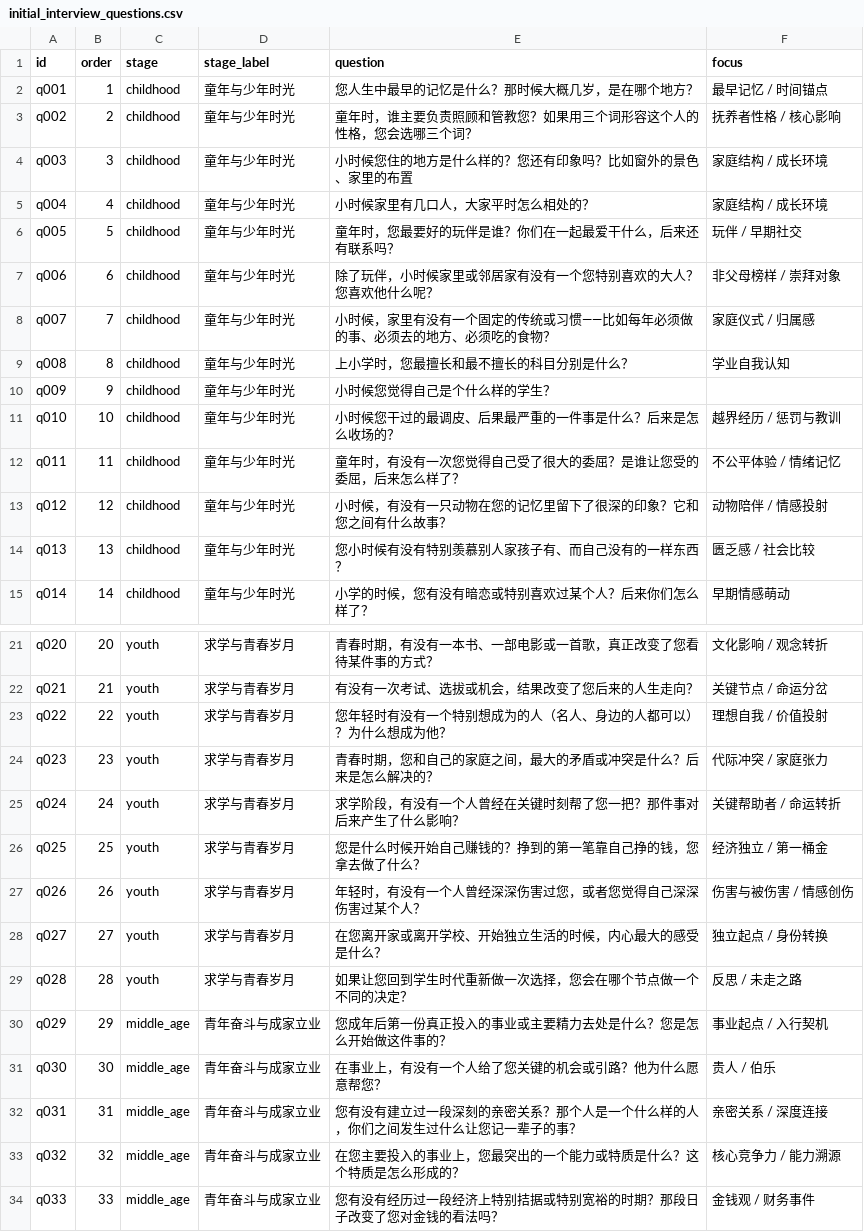
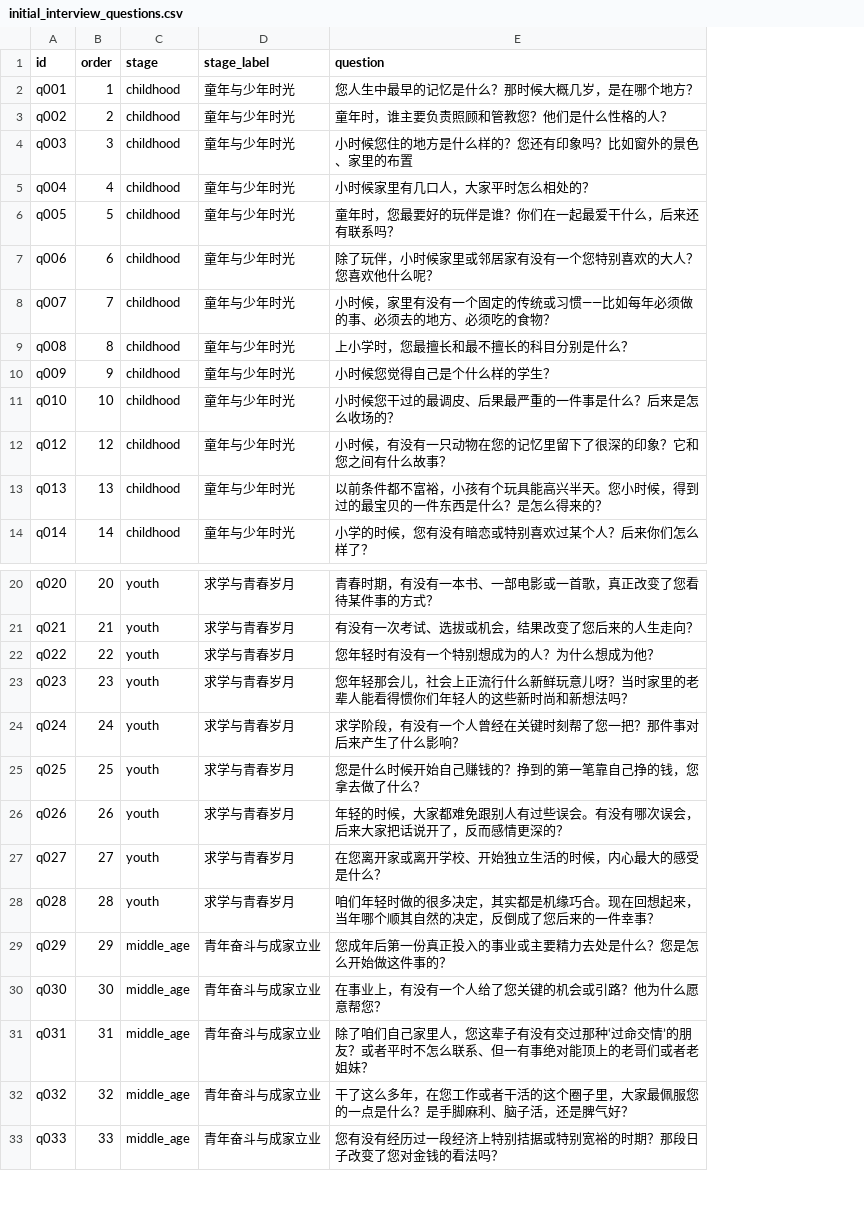
Before and after one commit to WangYiKai1017/zizuan, a CSV file: src/config/data/initial_interview_questions.csv, drawn as a sheet; only a part is shown, gaps mark what is left out; removed rows and columns are numbered as before the commit, all else as after; the diff covers the shown part only; the diff names each change by its address in the sheet, - before the commit and + after, or states it on an @@ line.

Commit message:
update guided interview questions

```diff
--- a/src/config/data/initial_interview_questions.csv
+++ b/src/config/data/initial_interview_questions.csv
-column F (focus), rows 2-11: 最早记忆 / 时间锚点 | 抚养者性格 / 核心影响 | 家庭结构 / 成长环境 | 家庭结构 / 成长环境 | 玩伴 / 早期社交 | 非父母榜样 / 崇拜对象 | 家庭仪式 / 归属感 | 学业自我认知 |  | 越界经历 / 惩罚与教训; rows 13-15: 动物陪伴 / 情感投射 | 匮乏感 / 社会比较 | 早期情感萌动; rows 21-34: 文化影响 / 观念转折 | 关键节点 / 命运分岔 | 理想自我 / 价值投射 | 代际冲突 / 家庭张力 | 关键帮助者 / 命运转折 | 经济独立 / 第一桶金 | 伤害与被伤害 / 情感创伤 | 独立起点 / 身份转换 | 反思 / 未走之路 | 事业起点 / 入行契机 | 贵人 / 伯乐 | 亲密关系 / 深度连接 | 核心竞争力 / 能力溯源 | 金钱观 / 财务事件
-E3 (question): 童年时，谁主要负责照顾和管教您？如果用三个词形容这个人的性格，您会选哪三个词？
+E3 (question): 童年时，谁主要负责照顾和管教您？他们是什么性格的人？
-row 12: q011 | 11 | childhood | 童年与少年时光 | 童年时，有没有一次您觉得自己受了很大的委屈？是谁让您受的委屈，后来怎么样了？ | 不公平体验 / 情绪记忆
-E13 (question): 您小时候有没有特别羡慕别人家孩子有、而自己没有的一样东西？
+E13 (question): 以前条件都不富裕，小孩有个玩具能高兴半天。您小时候，得到过的最宝贝的一件东西是什么？是怎么得来的？
-E22 (question): 您年轻时有没有一个特别想成为的人（名人、身边的人都可以）？为什么想成为他？
+E22 (question): 您年轻时有没有一个特别想成为的人？为什么想成为他？
-E23 (question): 青春时期，您和自己的家庭之间，最大的矛盾或冲突是什么？后来是怎么解决的？
+E23 (question): 您年轻那会儿，社会上正流行什么新鲜玩意儿呀？当时家里的老辈人能看得惯你们年轻人的这些新时尚和新想法吗？
-E26 (question): 年轻时，有没有一个人曾经深深伤害过您，或者您觉得自己深深伤害过某个人？
+E26 (question): 年轻的时候，大家都难免跟别人有过些误会。有没有哪次误会，后来大家把话说开了，反而感情更深的？
-E28 (question): 如果让您回到学生时代重新做一次选择，您会在哪个节点做一个不同的决定？
+E28 (question): 咱们年轻时做的很多决定，其实都是机缘巧合。现在回想起来，当年哪个顺其自然的决定，反倒成了您后来的一件幸事？
-E31 (question): 您有没有建立过一段深刻的亲密关系？那个人是一个什么样的人，你们之间发生过什么让您记一辈子的事？
+E31 (question): 除了咱们自己家里人，您这辈子有没有交过那种‘过命交情’的朋友？或者平时不怎么联系、但一有事绝对能顶上的老哥们或者老姐妹？
-E32 (question): 在您主要投入的事业上，您最突出的一个能力或特质是什么？这个特质是怎么形成的？
+E32 (question): 干了这么多年，在您工作或者干活的这个圈子里，大家最佩服您的一点是什么？是手脚麻利、脑子活，还是脾气好？
```
Also changed, not shown: 1 removed row and 14 edited cells elsewhere in this file, 5 other files.
